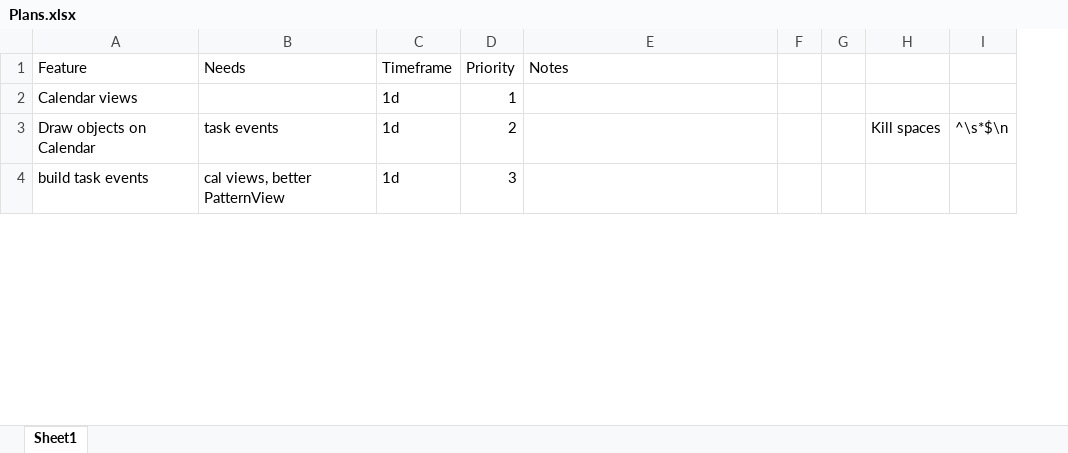
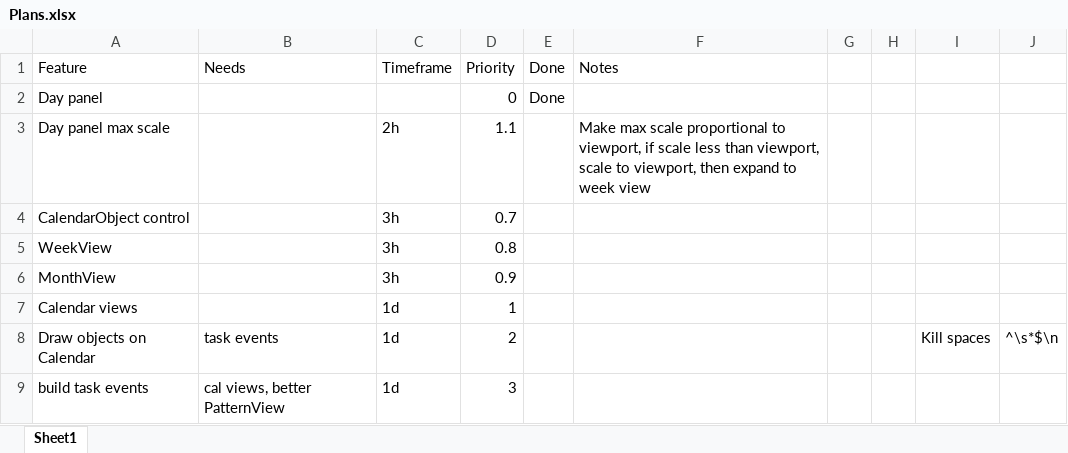
Before and after one commit to NuCode1497/TimekeeperWPF, an Excel workbook: Plans.xlsx, sheet Sheet1, drawn as a sheet; only a part is shown; values as stored, in another font and other column widths than the file's, no borders; table styles not drawn; addresses are those after the commit; the diff names each change by its address in the sheet, - before the commit and + after, or states it on an @@ line.

```diff
--- a/Plans.xlsx (sheet Sheet1)
+++ b/Plans.xlsx (sheet Sheet1)
+column E, row 1: Done
+row 2: Day panel |  |  | 0 | Done
+row 3: Day panel max scale |  | 2h | 1.1 |  | Make max scale proportional to viewport, if scale less than viewport, scale to viewport, then expand to week view
+row 4: CalendarObject control |  | 3h | 0.7
+row 5: WeekView |  | 3h | 0.8
+row 6: MonthView |  | 3h | 0.9
```
Also changed, not shown: 7 other files.
